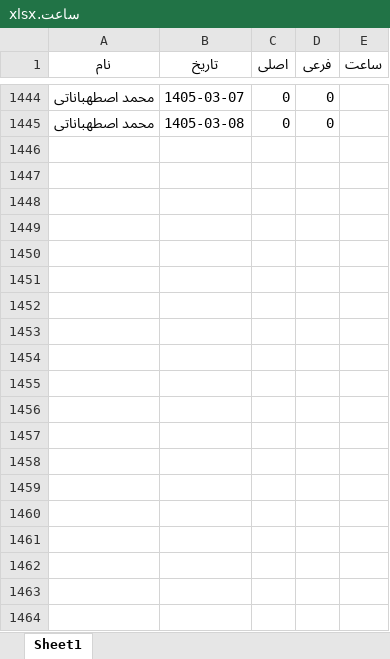
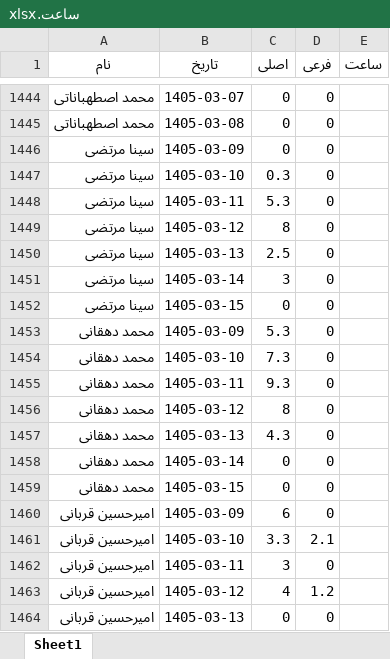
Before and after one commit to amirghadimi80/Eliteunit_balebot, an Excel workbook: ساعت.xlsx, sheet Sheet1, drawn as a sheet; only a part is shown, gaps mark what is left out; values as stored, in another font and other column widths than the file's, no borders; the diff covers the shown part only; the diff names each change by its address in the sheet, - before the commit and + after, or states it on an @@ line.

```diff
--- a/ساعت.xlsx (sheet Sheet1)
+++ b/ساعت.xlsx (sheet Sheet1)
+row 1446: سینا مرتضی | 1405-03-09 | 0 | 0
+row 1447: سینا مرتضی | 1405-03-10 | 0.3 | 0
+row 1448: سینا مرتضی | 1405-03-11 | 5.3 | 0
+row 1449: سینا مرتضی | 1405-03-12 | 8 | 0
+row 1450: سینا مرتضی | 1405-03-13 | 2.5 | 0
+row 1451: سینا مرتضی | 1405-03-14 | 3 | 0
+row 1452: سینا مرتضی | 1405-03-15 | 0 | 0
+row 1453: محمد دهقانی | 1405-03-09 | 5.3 | 0
+row 1454: محمد دهقانی | 1405-03-10 | 7.3 | 0
+row 1455: محمد دهقانی | 1405-03-11 | 9.3 | 0
+row 1456: محمد دهقانی | 1405-03-12 | 8 | 0
+row 1457: محمد دهقانی | 1405-03-13 | 4.3 | 0
+row 1458: محمد دهقانی | 1405-03-14 | 0 | 0
+row 1459: محمد دهقانی | 1405-03-15 | 0 | 0
+row 1460: امیرحسین قربانی | 1405-03-09 | 6 | 0
+row 1461: امیرحسین قربانی | 1405-03-10 | 3.3 | 2.1
+row 1462: امیرحسین قربانی | 1405-03-11 | 3 | 0
+row 1463: امیرحسین قربانی | 1405-03-12 | 4 | 1.2
+row 1464: امیرحسین قربانی | 1405-03-13 | 0 | 0
```
Also changed, not shown: 191 added rows elsewhere in this sheet, 9 other files.
